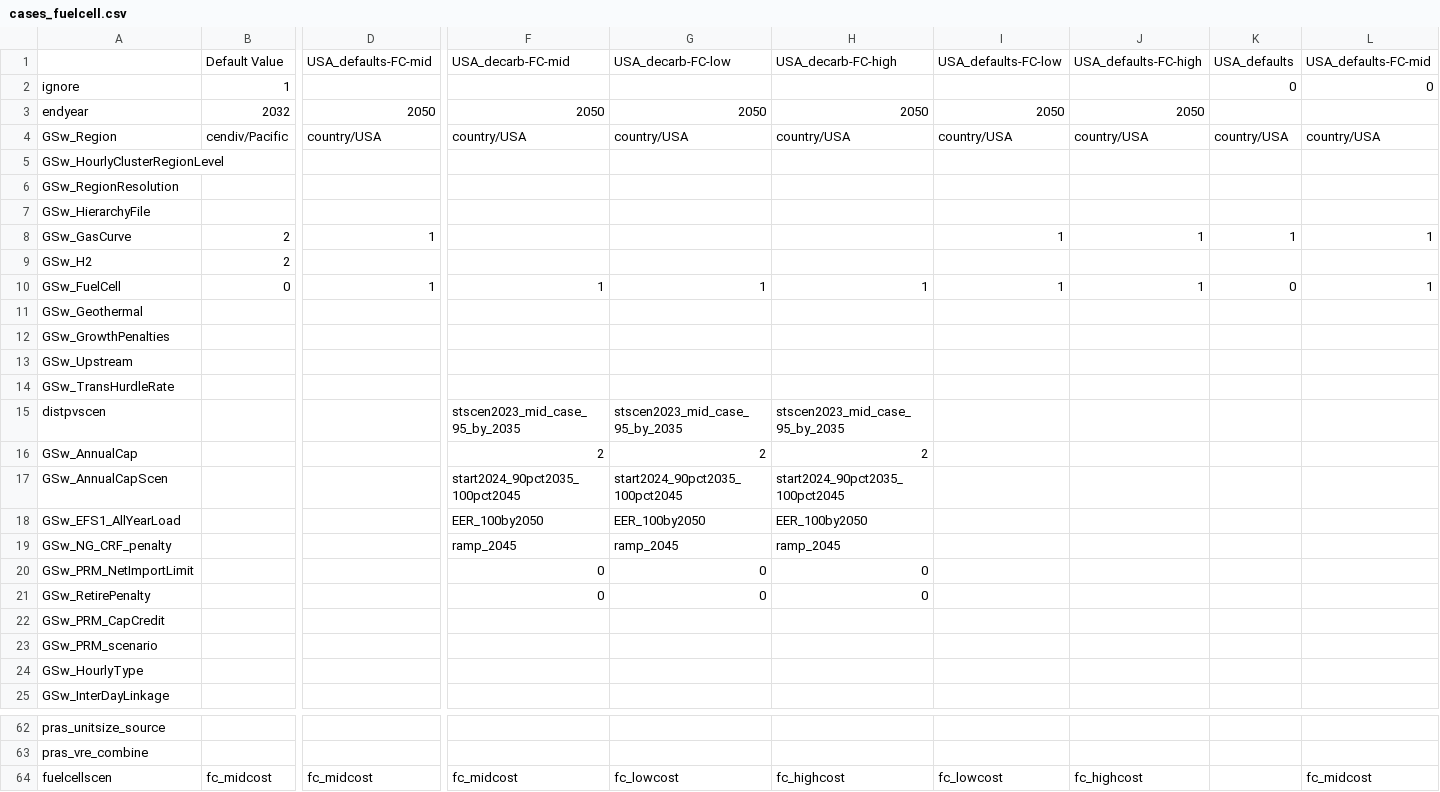
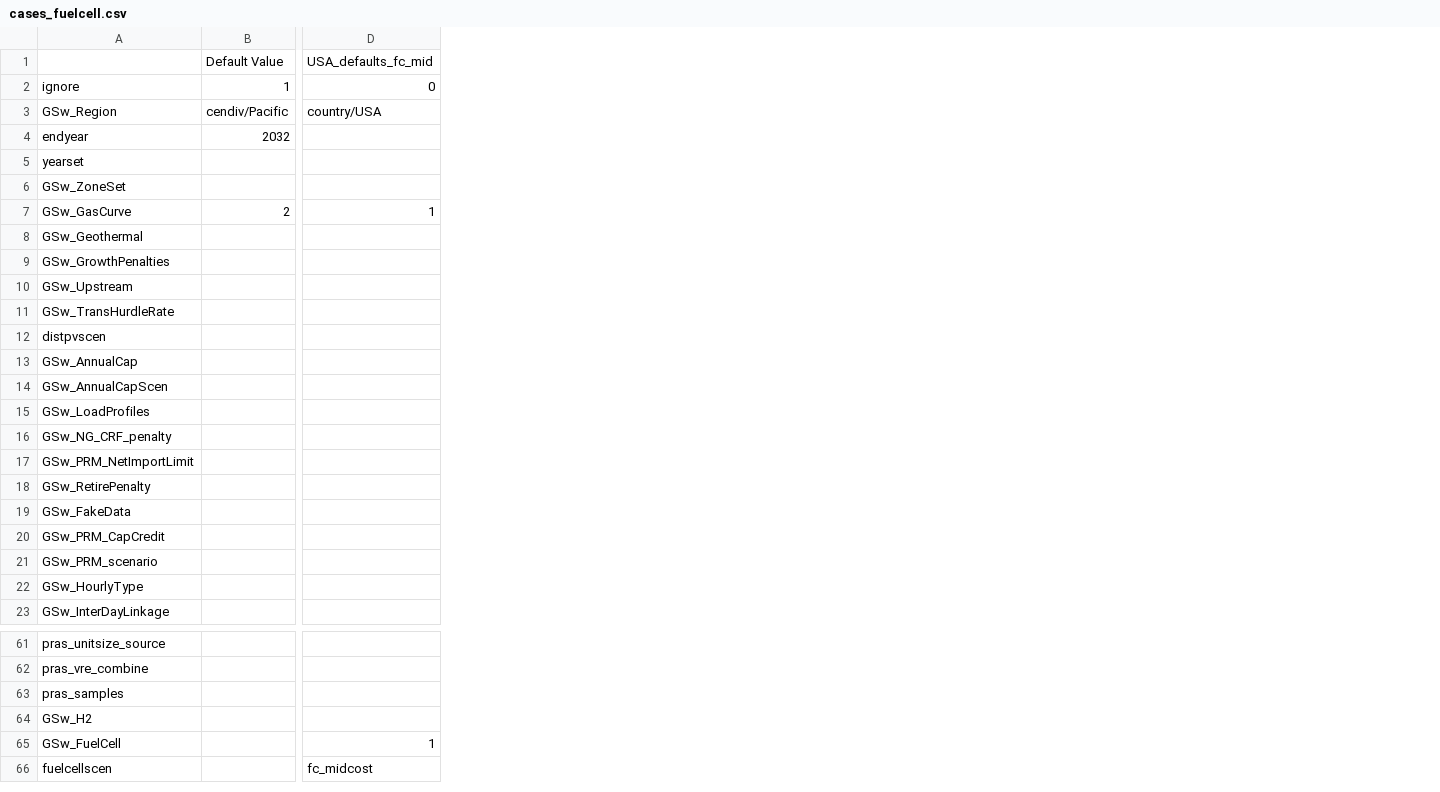
Before and after one commit to ajsbergman/ReEDS, a CSV file: cases_fuelcell.csv, drawn as a sheet; only a part is shown, gaps mark what is left out; removed rows and columns are numbered as before the commit, all else as after; rows hold the shown columns only; the diff covers the shown part only; the diff names each change by its address in the sheet, - before the commit and + after, or states it on an @@ line.

Commit message:
setup test cases for fuel cell switch

```diff
--- a/cases_fuelcell.csv
+++ b/cases_fuelcell.csv
-column F, row 1: USA_decarb-FC-mid; row 4: country/USA; rows 15-17: stscen2023_mid_case_95_by_2035 | 2 | start2024_90pct2035_100pct2045; rows 19-21: ramp_2045 | 0 | 0; row 64: fc_midcost
-column G, row 1: USA_decarb-FC-low; row 4: country/USA; rows 15-17: stscen2023_mid_case_95_by_2035 | 2 | start2024_90pct2035_100pct2045; rows 19-21: ramp_2045 | 0 | 0; row 64: fc_lowcost
-column H, row 1: USA_decarb-FC-high; row 4: country/USA; rows 15-17: stscen2023_mid_case_95_by_2035 | 2 | start2024_90pct2035_100pct2045; rows 19-21: ramp_2045 | 0 | 0; row 64: fc_highcost
-column I, row 1: USA_defaults-FC-low; row 4: country/USA; row 8: 1; row 64: fc_lowcost
-column J, row 1: USA_defaults-FC-high; row 4: country/USA; row 8: 1; row 64: fc_highcost
-column K, rows 1-2: USA_defaults | 0; row 4: country/USA; row 8: 1
-column L, rows 1-2: USA_defaults-FC-mid | 0; row 4: country/USA; row 8: 1; row 64: fc_midcost
-D1: USA_defaults-FC-mid
+D1: USA_defaults_fc_mid
-D2: (empty)
+D2: 0
-row 3: endyear | 2032 | 2050 | 2050 | 2050 | 2050 | 2050 | 2050
-row 5: GSw_HourlyClusterRegionLevel
+row 4: endyear | 2032
-A5: GSw_RegionResolution
+A5: yearset
-A6: GSw_HierarchyFile
+A6: GSw_ZoneSet
-row 9: GSw_H2 | 2
-row 10: GSw_FuelCell | 0 | 1 | 1 | 1 | 1 | 1 | 1 | 0 | 1
-row 18: GSw_EFS1_AllYearLoad |  |  | EER_100by2050 | EER_100by2050 | EER_100by2050
+row 15: GSw_LoadProfiles
+row 19: GSw_FakeData
+row 63: pras_samples
+row 64: GSw_H2
+row 65: GSw_FuelCell |  | 1
-B66: fc_midcost
+B66: (empty)
```
Also changed, not shown: 4 added rows, 3 removed rows and 1 edited cell elsewhere in this file, 2 other files.
